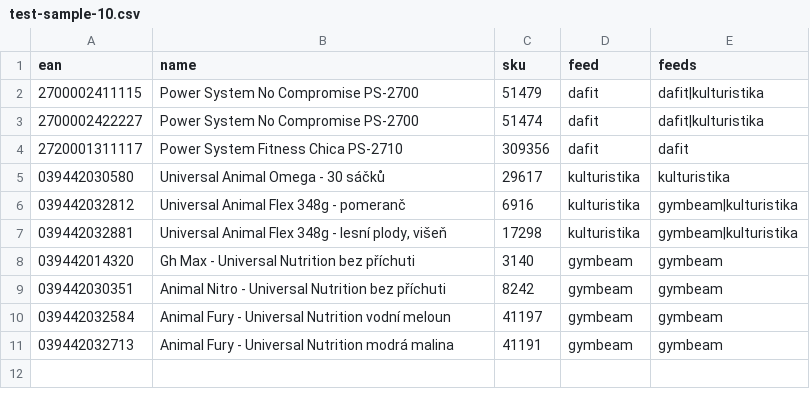
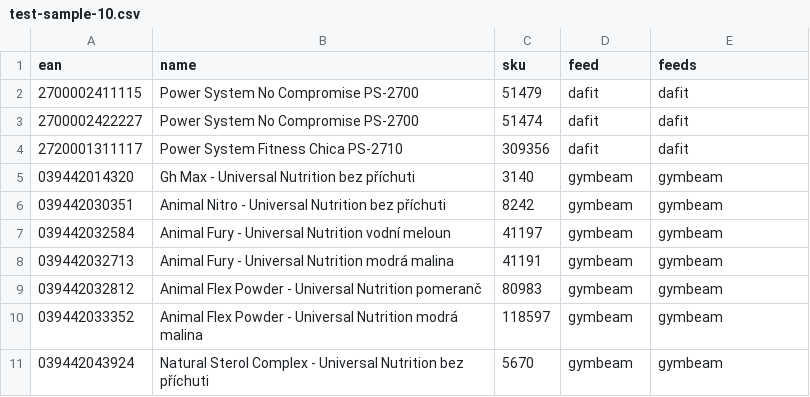
Before and after one commit to tomasoswald/eshop-css, a CSV file: feed-output/test-sample-10.csv, drawn as a sheet.

```diff
--- a/feed-output/test-sample-10.csv
+++ b/feed-output/test-sample-10.csv
@@ -1,8 +1,5 @@
 ean,name,sku,feed,feeds
-2700002411115,Power System No Compromise PS-2700,51479,dafit,dafit|kulturistika
-2700002422227,Power System No Compromise PS-2700,51474,dafit,dafit|kulturistika
+2700002411115,Power System No Compromise PS-2700,51479,dafit,dafit
+2700002422227,Power System No Compromise PS-2700,51474,dafit,dafit
 2720001311117,Power System Fitness Chica PS-2710,309356,dafit,dafit
-039442030580,Universal Animal Omega - 30 sáčků,29617,kulturistika,kulturistika
-039442032812,Universal Animal Flex 348g - pomeranč,6916,kulturistika,gymbeam|kulturistika
-039442032881,"Universal Animal Flex 348g - lesní plody, višeň",17298,kulturistika,gymbeam|kulturistika
 039442014320,Gh Max - Universal Nutrition bez příchuti,3140,gymbeam,gymbeam
@@ -11 +8,4 @@
 039442032713,Animal Fury - Universal Nutrition modrá malina,41191,gymbeam,gymbeam
+039442032812,Animal Flex Powder - Universal Nutrition pomeranč,80983,gymbeam,gymbeam
+039442033352,Animal Flex Powder - Universal Nutrition modrá malina,118597,gymbeam,gymbeam
+039442043924,Natural Sterol Complex - Universal Nutrition bez příchuti,5670,gymbeam,gymbeam
```
Also changed, not shown: 7 other files.
